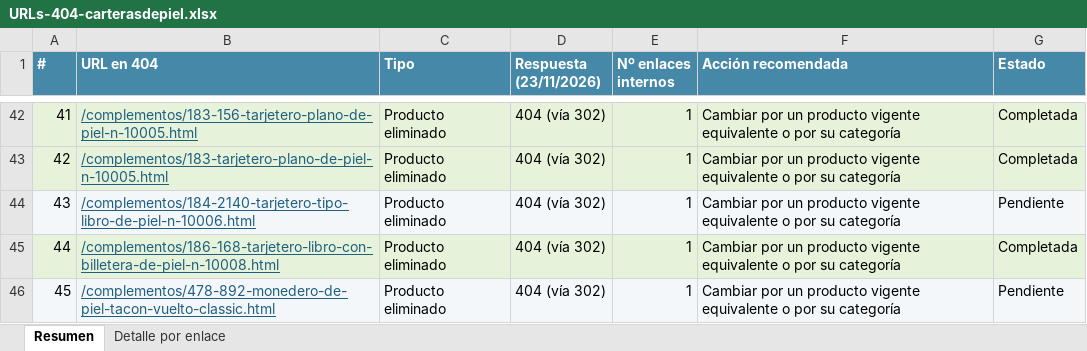
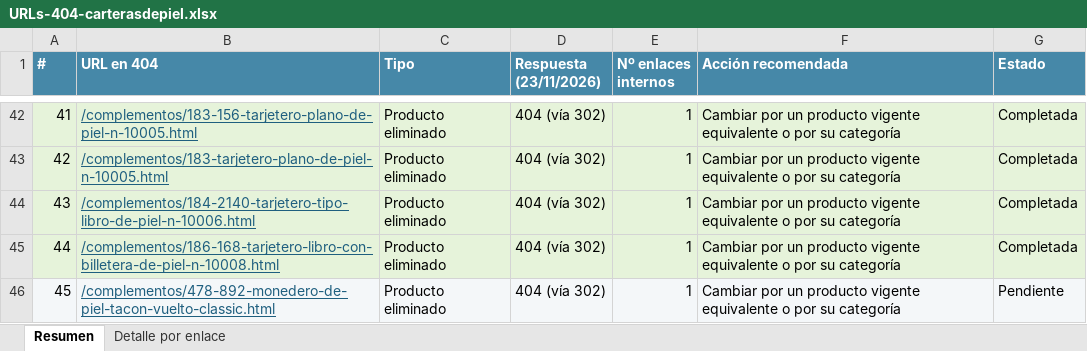
Before and after one commit to analyticsinfosama-cpu/Santomar, an Excel workbook: auditorias/carterasdepiel/datos/URLs-404-carterasdepiel.xlsx, sheet Resumen, drawn as a sheet; only a part is shown, gaps mark what is left out; values as stored, in another font and other column widths than the file's, no borders; the diff names each change by its address in the sheet, - before the commit and + after, or states it on an @@ line.

```diff
--- a/auditorias/carterasdepiel/datos/URLs-404-carterasdepiel.xlsx (sheet Resumen)
+++ b/auditorias/carterasdepiel/datos/URLs-404-carterasdepiel.xlsx (sheet Resumen)
-A44:G44 fill: #F4F7F9
+A44:G44 fill: #E6F3DA
-G44 (Estado): Pendiente
+G44 (Estado): Completada
```
Also changed, not shown: sheet Detalle por enlace.
